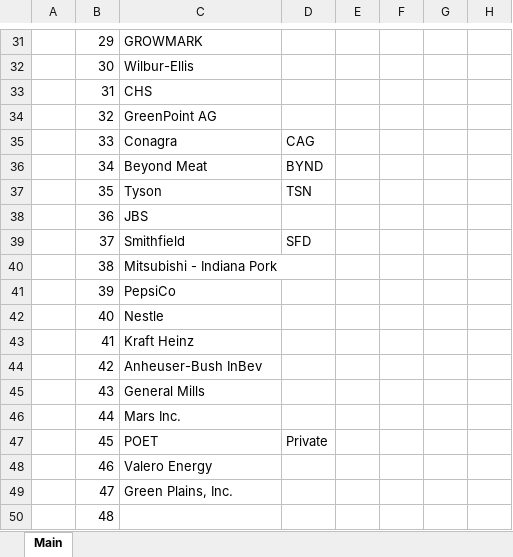
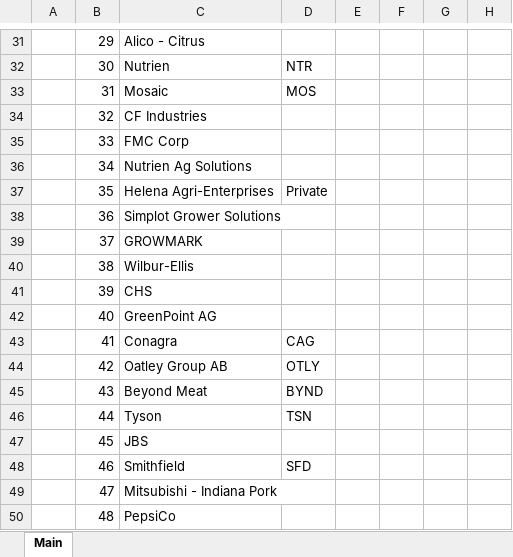
Before and after one commit to cchristner/models, an Excel workbook: Companies.xlsx, sheet Main, drawn as a sheet; only a part is shown, gaps mark what is left out; values as stored, in another font and other column widths than the file's, no cell formats; the diff covers the shown part only; the diff names each change by its address in the sheet, - before the commit and + after, or states it on an @@ line.

```diff
--- a/Companies.xlsx (sheet Main)
+++ b/Companies.xlsx (sheet Main)
-C31: GROWMARK
+C31: Alico - Citrus
-C32: Wilbur-Ellis
+C32: Nutrien
-D32: (empty)
+D32: NTR
-C33: CHS
+C33: Mosaic
-D33: (empty)
+D33: MOS
-C34: GreenPoint AG
+C34: CF Industries
-C35: Conagra
+C35: FMC Corp
-D35: CAG
+D35: (empty)
-C36: Beyond Meat
+C36: Nutrien Ag Solutions
-D36: BYND
+D36: (empty)
-C37: Tyson
+C37: Helena Agri-Enterprises
-D37: TSN
+D37: Private
-C38: JBS
+C38: Simplot Grower Solutions
-C39: Smithfield
+C39: GROWMARK
-D39: SFD
+D39: (empty)
-C40: Mitsubishi - Indiana Pork
+C40: Wilbur-Ellis
-C41: PepsiCo
+C41: CHS
-C42: Nestle
+C42: GreenPoint AG
-C43: Kraft Heinz
+C43: Conagra
-D43: (empty)
+D43: CAG
-C44: Anheuser-Bush InBev
+C44: Oatley Group AB
-D44: (empty)
+D44: OTLY
-C45: General Mills
+C45: Beyond Meat
-D45: (empty)
+D45: BYND
-C46: Mars Inc.
+C46: Tyson
-D46: (empty)
+D46: TSN
-C47: POET
+C47: JBS
-D47: Private
+D47: (empty)
-C48: Valero Energy
+C48: Smithfield
-D48: (empty)
+D48: SFD
-C49: Green Plains, Inc.
+C49: Mitsubishi - Indiana Pork
-C50: (empty)
+C50: PepsiCo
```
Also changed, not shown: 20 added rows and 70 edited cells elsewhere in this sheet, cell formats.
